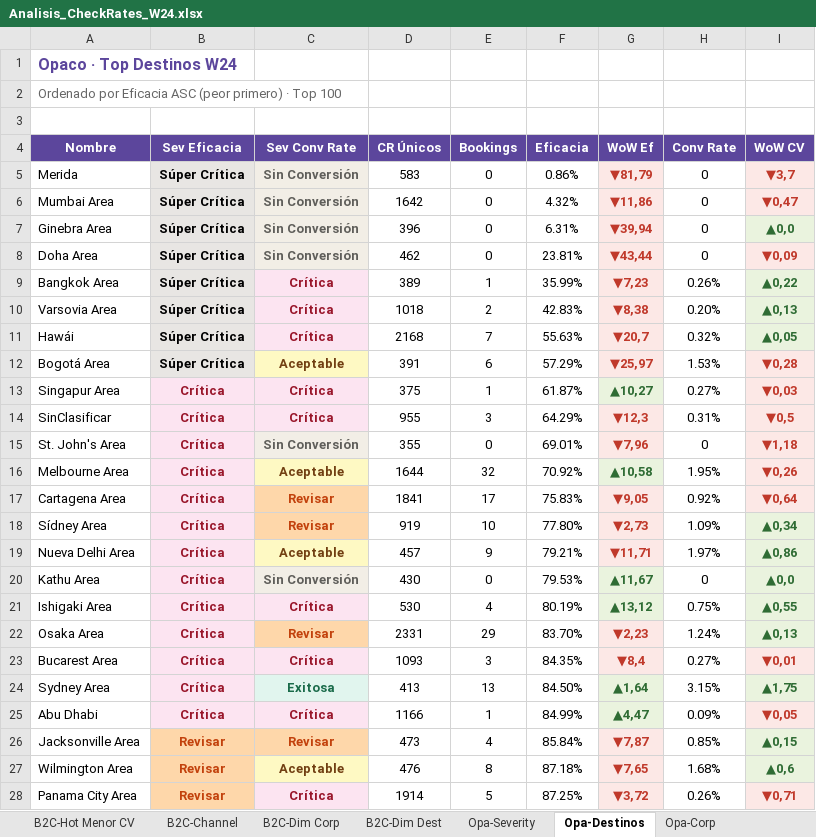
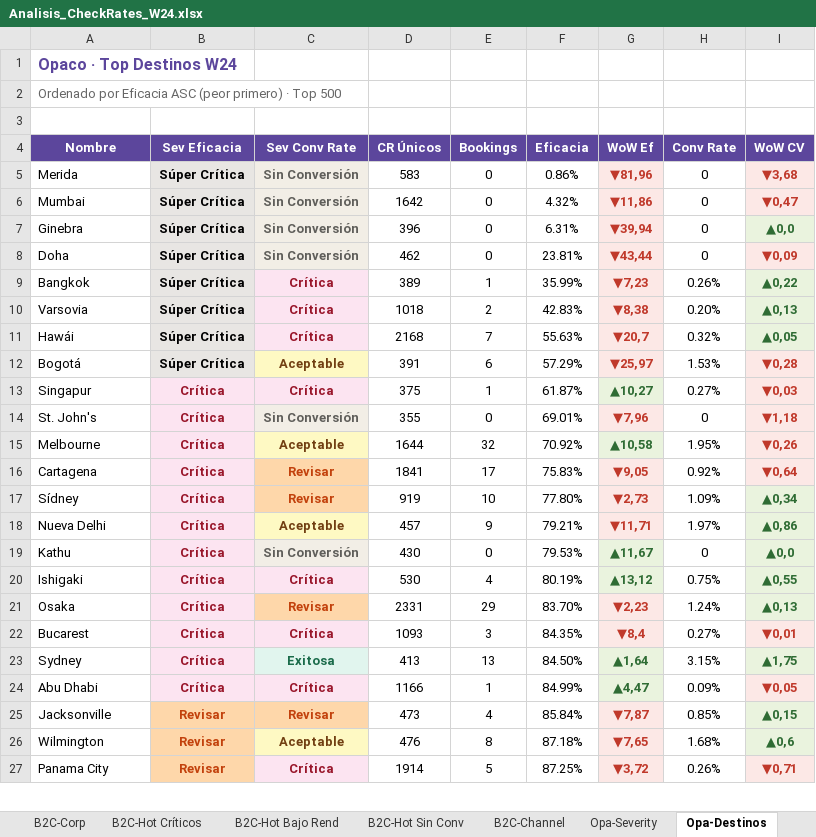
Before and after one commit to federicochurches/Price, an Excel workbook: checkrates/week-24/Analisis_CheckRates_W24.xlsx, sheet Opa-Destinos, drawn as a sheet; only a part is shown; values as stored, in another font and other column widths than the file's, no borders; removed rows and columns are numbered as before the commit, all else as after; the diff covers the shown part only; the diff names each change by its address in the sheet, - before the commit and + after, or states it on an @@ line.

```diff
--- a/checkrates/week-24/Analisis_CheckRates_W24.xlsx (sheet Opa-Destinos)
+++ b/checkrates/week-24/Analisis_CheckRates_W24.xlsx (sheet Opa-Destinos)
-sheet tab: B2C-Hot Menor CV
-sheet tab: B2C-Dim Corp
-sheet tab: B2C-Dim Dest
-A2 (Nombre): …· Top 100
+A2 (Nombre): …· Top 500
-G5 (WoW Ef): ▼81,79
+G5 (WoW Ef): ▼81,96
-I5 (WoW CV): ▼3,7
+I5 (WoW CV): ▼3,68
-A6 (Nombre): Mumbai Area
+A6 (Nombre): Mumbai
-A7 (Nombre): Ginebra Area
+A7 (Nombre): Ginebra
-A8 (Nombre): Doha Area
+A8 (Nombre): Doha
-A9 (Nombre): Bangkok Area
+A9 (Nombre): Bangkok
-A10 (Nombre): Varsovia Area
+A10 (Nombre): Varsovia
-A12 (Nombre): Bogotá Area
+A12 (Nombre): Bogotá
-A13 (Nombre): Singapur Area
+A13 (Nombre): Singapur
-row 14: SinClasificar | Crítica | Crítica | 955 | 3 | 64.29% | ▼12,3 | 0.31% | ▼0,5
-A14 (Nombre): St. John's Area
+A14 (Nombre): St. John's
-A15 (Nombre): Melbourne Area
+A15 (Nombre): Melbourne
-A16 (Nombre): Cartagena Area
+A16 (Nombre): Cartagena
-A17 (Nombre): Sídney Area
+A17 (Nombre): Sídney
-A18 (Nombre): Nueva Delhi Area
+A18 (Nombre): Nueva Delhi
-A19 (Nombre): Kathu Area
+A19 (Nombre): Kathu
-A20 (Nombre): Ishigaki Area
+A20 (Nombre): Ishigaki
-A21 (Nombre): Osaka Area
+A21 (Nombre): Osaka
-A22 (Nombre): Bucarest Area
+A22 (Nombre): Bucarest
-A23 (Nombre): Sydney Area
+A23 (Nombre): Sydney
-A25 (Nombre): Jacksonville Area
+A25 (Nombre): Jacksonville
-A26 (Nombre): Wilmington Area
+A26 (Nombre): Wilmington
-A27 (Nombre): Panama City Area
+A27 (Nombre): Panama City
```
Also changed, not shown: 127 added rows, 3 removed rows and 59 edited cells elsewhere in this sheet, sheet Glo-Hot Bajo Rend, sheet Glo-Hot Sin Conv, sheet Ult-Hot Bajo Rend, sheet B2C-Hot Sin Conv, sheet Opa-Hot Sin Conv, sheet Opa-Hot Bajo Rend, 21 more sheets, other sheet tabs, 5 other files.
